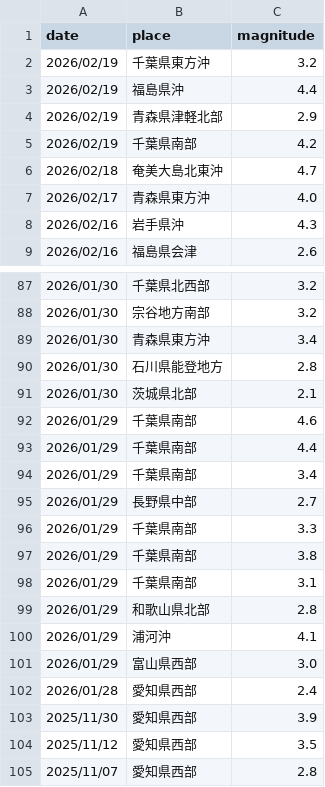
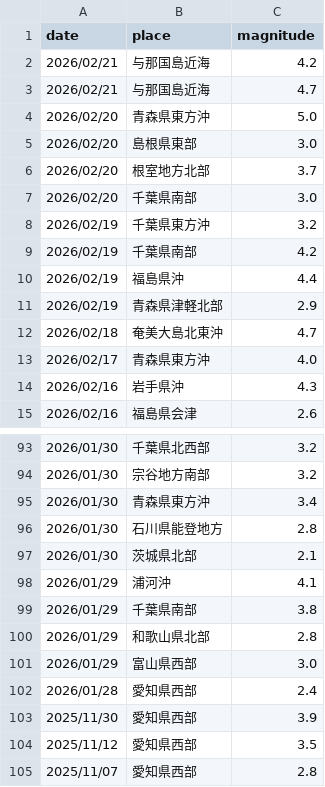
Before and after one commit to nom2025/tsi-prospective-test, a CSV file: 生データ/2010-all.csv, drawn as a sheet; only a part is shown, gaps mark what is left out; the diff covers the shown part only.

```diff
--- a/生データ/2010-all.csv
+++ b/生データ/2010-all.csv
@@ -1,6 +1,12 @@
 date,place,magnitude
+2026/02/21,与那国島近海,4.2
+2026/02/21,与那国島近海,4.7
+2026/02/20,青森県東方沖,5.0
+2026/02/20,島根県東部,3.0
+2026/02/20,根室地方北部,3.7
+2026/02/20,千葉県南部,3.0
 2026/02/19,千葉県東方沖,3.2
+2026/02/19,千葉県南部,4.2
 2026/02/19,福島県沖,4.4
 2026/02/19,青森県津軽北部,2.9
-2026/02/19,千葉県南部,4.2
 2026/02/18,奄美大島北東沖,4.7
@@ -91,11 +97,5 @@
 2026/01/30,茨城県北部,2.1
-2026/01/29,千葉県南部,4.6
-2026/01/29,千葉県南部,4.4
-2026/01/29,千葉県南部,3.4
-2026/01/29,長野県中部,2.7
-2026/01/29,千葉県南部,3.3
+2026/01/29,浦河沖,4.1
 2026/01/29,千葉県南部,3.8
-2026/01/29,千葉県南部,3.1
 2026/01/29,和歌山県北部,2.8
-2026/01/29,浦河沖,4.1
 2026/01/29,富山県西部,3.0
```
Also changed, not shown: 37 moved rows elsewhere in this file.
